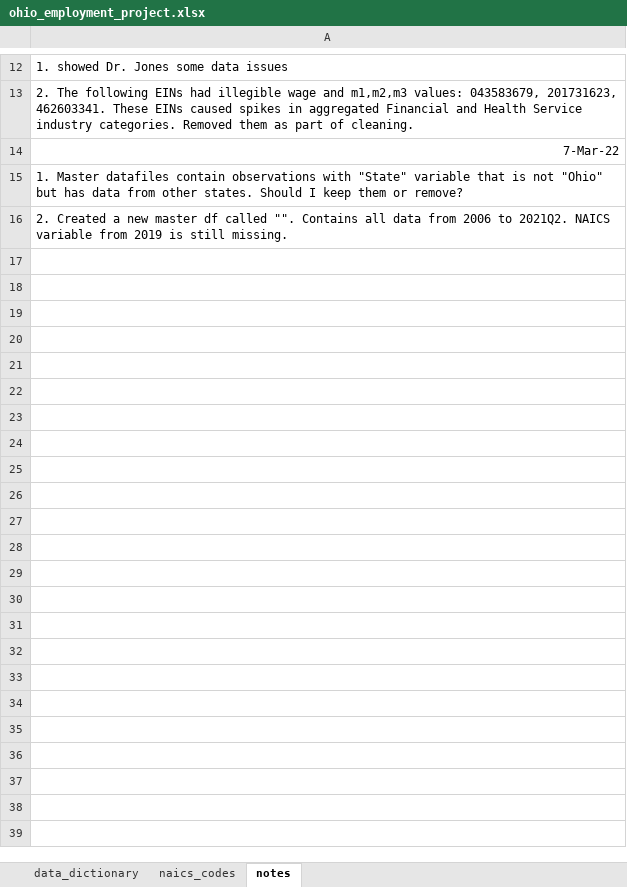
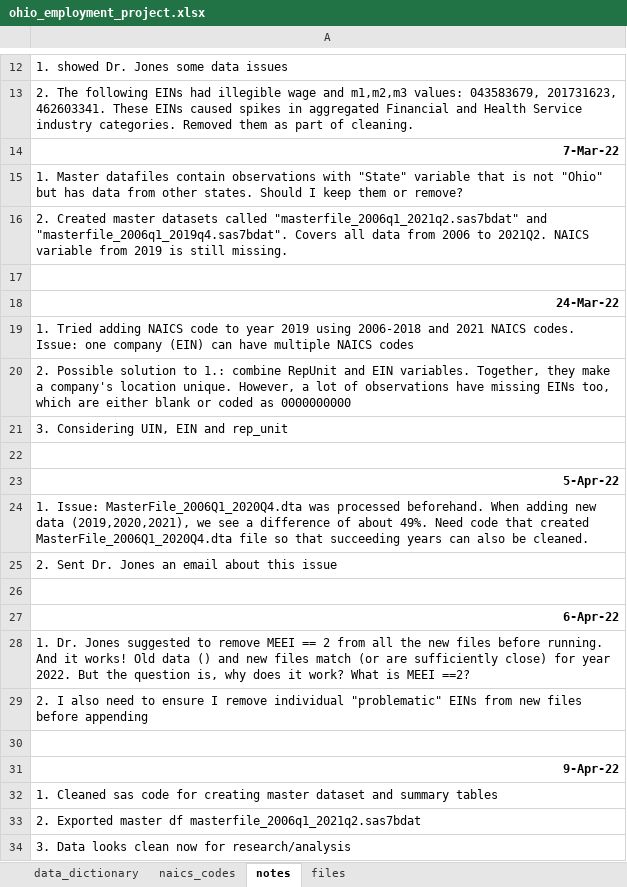
Before and after one commit to saannidhya/StataProjects, an Excel workbook: ohio_employment/ohio_employment_project.xlsx, sheet notes, drawn as a sheet; only a part is shown, gaps mark what is left out; values as stored, in another font and other column widths than the file's, no borders; the diff names each change by its address in the sheet, - before the commit and + after, or states it on an @@ line.

```diff
--- a/ohio_employment/ohio_employment_project.xlsx (sheet notes)
+++ b/ohio_employment/ohio_employment_project.xlsx (sheet notes)
+sheet tab: files
-A14 bold: off
+A14 bold: on
-A16: 2. Created a new master df called "". Contains all data…
+A16: 2. Created master datasets called "masterfile_2006q1_2021q2.sas7bdat" and "masterfile_2006q1_2019q4.sas7bdat". Covers all data…
+row 17: (empty)
+row 18: 24-Mar-22
+row 19: 1. Tried adding NAICS code to year 2019 using 2006-2018 and 2021 NAICS codes. Issue: one company (EIN) can have multiple NAICS codes
+row 20: 2. Possible solution to 1.: combine RepUnit and EIN variables. Together, they make a company's location unique. However, a lot of observations have missing EINs too, which are either blank or coded as 0000000000
+row 21: 3. Considering UIN, EIN and rep_unit
+row 22: (empty)
+row 23: 5-Apr-22
+row 24: 1. Issue: MasterFile_2006Q1_2020Q4.dta was processed beforehand. When adding new data (2019,2020,2021), we see a difference of about 49%. Need code that created MasterFile_2006Q1_2020Q4.dta file so that succeeding years can also be cleaned.
+row 25: 2. Sent Dr. Jones an email about this issue
+row 26: (empty)
+row 27: 6-Apr-22
+row 28: 1. Dr. Jones suggested to remove MEEI == 2 from all the new files before running. And it works! Old data () and new files match (or are sufficiently close) for year 2022. But the question is, why does it work? What is MEEI ==2?
+row 29: 2. I also need to ensure I remove individual "problematic" EINs from new files before appending
+row 30: (empty)
+row 31: 9-Apr-22
+row 32: 1. Cleaned sas code for creating master dataset and summary tables
+row 33: 2. Exported master df masterfile_2006q1_2021q2.sas7bdat
+row 34: 3. Data looks clean now for research/analysis
```
Also changed, not shown: ohio_taxation/ohio_taxation_project.xlsx, 10 other files.
